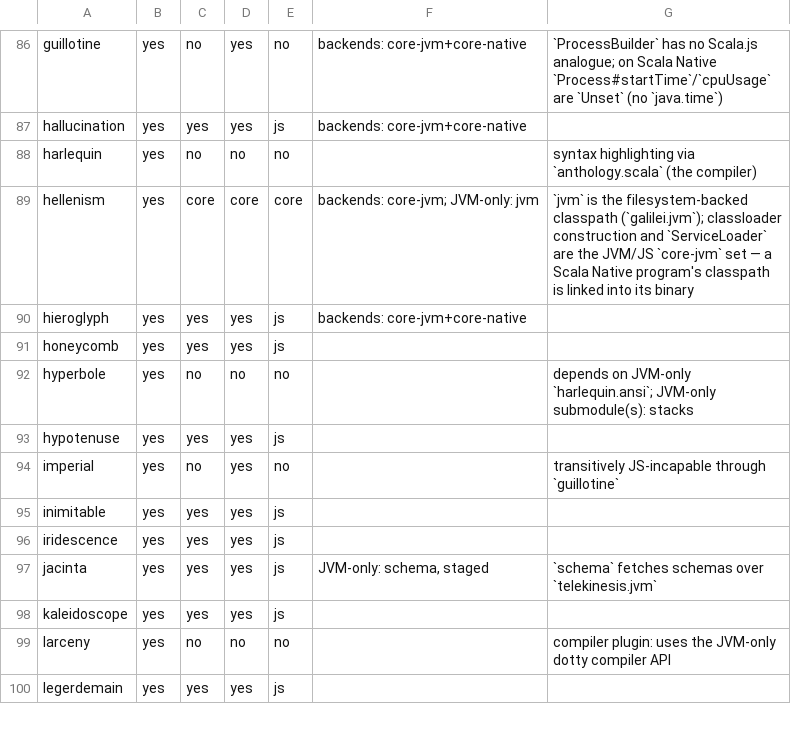
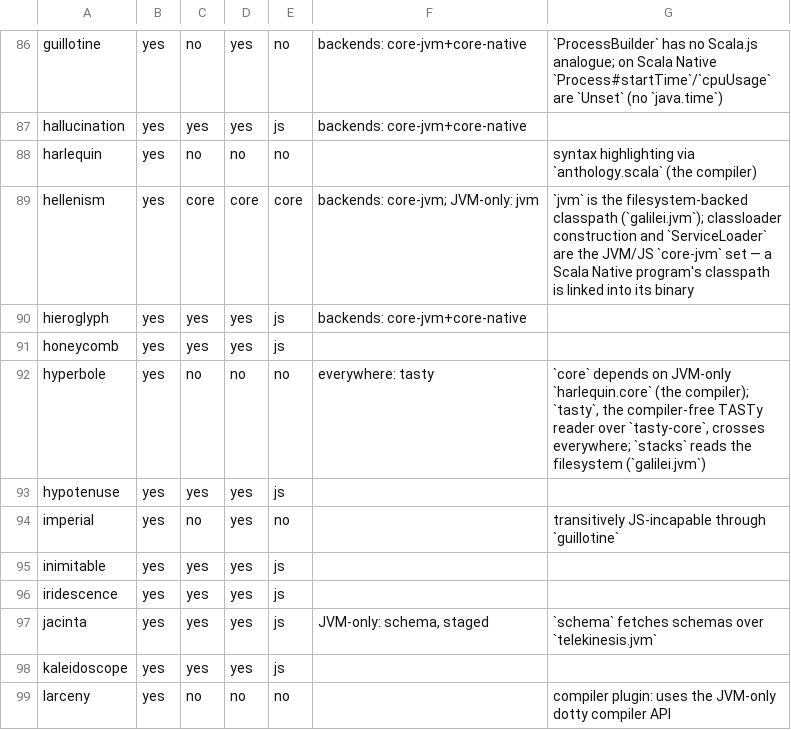
Before and after one commit to propensive/soundness, a TSV file: doc/compatibility.tsv, drawn as a sheet; only a part is shown, gaps mark what is left out; the shorter side is filled out with more unchanged rows.

```diff
--- a/doc/compatibility.tsv
+++ b/doc/compatibility.tsv
@@ -91,3 +91,3 @@ hieroglyph	yes	yes	yes	js	backends: core-jvm+core-native
 honeycomb	yes	yes	yes	js		
-hyperbole	yes	no	no	no		depends on JVM-only `harlequin.ansi`; JVM-only submodule(s): stacks
+hyperbole	yes	no	no	no	everywhere: tasty	`core` depends on JVM-only `harlequin.core` (the compiler); `tasty`, the compiler-free TASTy reader over `tasty-core`, crosses everywhere; `stacks` reads the filesystem (`galilei.jvm`)
 hypotenuse	yes	yes	yes	js		
```
Also changed, not shown: 7 other files.
